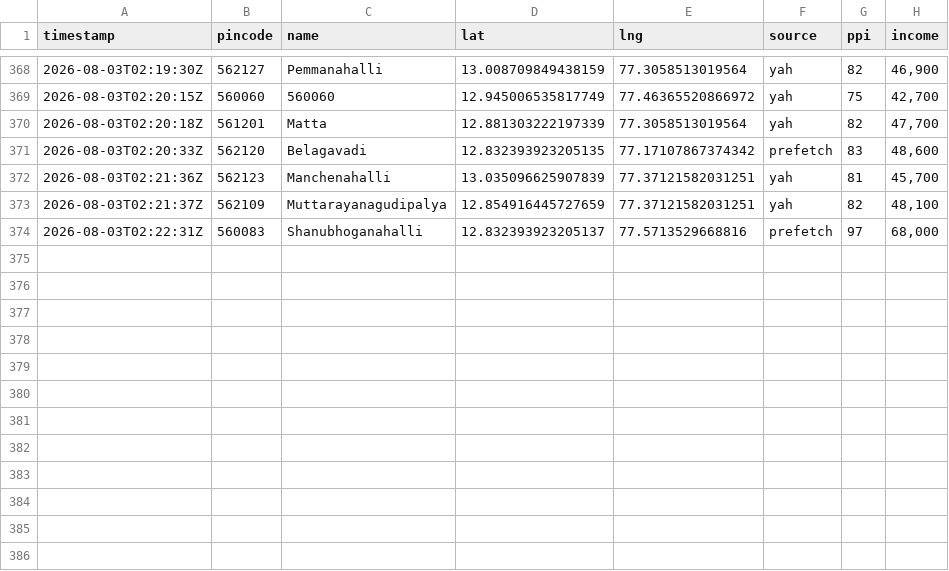
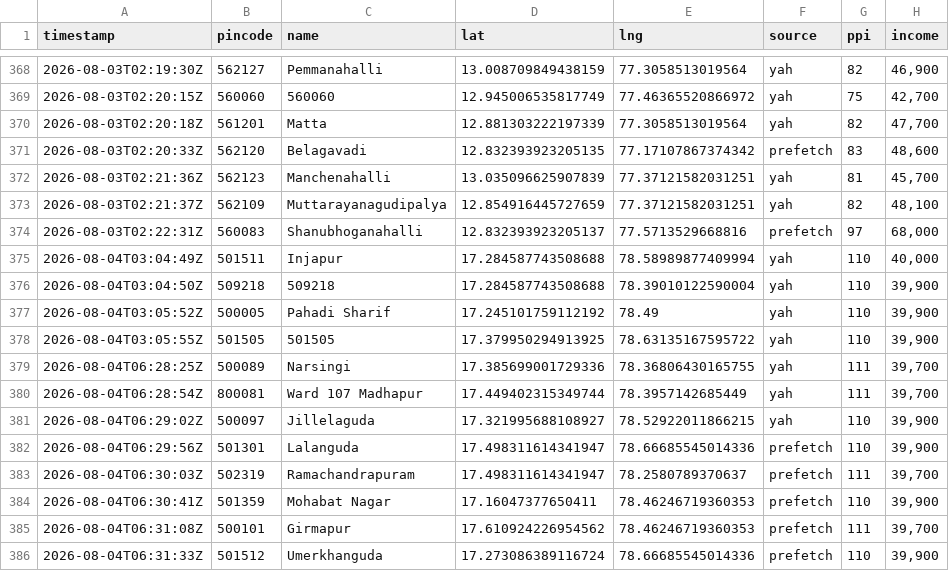
Before and after one commit to Raghotham-harish/paisa-map, a CSV file: data/output/enrichment_log.csv, drawn as a sheet; only a part is shown, gaps mark what is left out; the diff names each change by its address in the sheet, - before the commit and + after, or states it on an @@ line.

Commit message:
Auto-sync enrichment data: 385 pincodes (yah=219 prefetch=90) [skip ci]

```diff
--- a/data/output/enrichment_log.csv
+++ b/data/output/enrichment_log.csv
+row 375: 2026-08-04T03:04:49Z | 501511 | Injapur | 17.284587743508688 | 78.58989877409994 | yah | 110 | 40,000
+row 376: 2026-08-04T03:04:50Z | 509218 | 509218 | 17.284587743508688 | 78.39010122590004 | yah | 110 | 39,900
+row 377: 2026-08-04T03:05:52Z | 500005 | Pahadi Sharif | 17.245101759112192 | 78.49 | yah | 110 | 39,900
+row 378: 2026-08-04T03:05:55Z | 501505 | 501505 | 17.379950294913925 | 78.63135167595722 | yah | 110 | 39,900
+row 379: 2026-08-04T06:28:25Z | 500089 | Narsingi | 17.385699001729336 | 78.36806430165755 | yah | 111 | 39,700
+row 380: 2026-08-04T06:28:54Z | 800081 | Ward 107 Madhapur | 17.449402315349744 | 78.3957142685449 | yah | 111 | 39,700
+row 381: 2026-08-04T06:29:02Z | 500097 | Jillelaguda | 17.321995688108927 | 78.52922011866215 | yah | 110 | 39,900
+row 382: 2026-08-04T06:29:56Z | 501301 | Lalanguda | 17.498311614341947 | 78.66685545014336 | prefetch | 110 | 39,900
+row 383: 2026-08-04T06:30:03Z | 502319 | Ramachandrapuram | 17.498311614341947 | 78.2580789370637 | prefetch | 111 | 39,700
+row 384: 2026-08-04T06:30:41Z | 501359 | Mohabat Nagar | 17.16047377650411 | 78.46246719360353 | prefetch | 110 | 39,900
+row 385: 2026-08-04T06:31:08Z | 500101 | Girmapur | 17.610924226954562 | 78.46246719360353 | prefetch | 111 | 39,700
+row 386: 2026-08-04T06:31:33Z | 501512 | Umerkhanguda | 17.273086389116724 | 78.66685545014336 | prefetch | 110 | 39,900
```
Also changed, not shown: data/output/ppi_map_data.csv.
